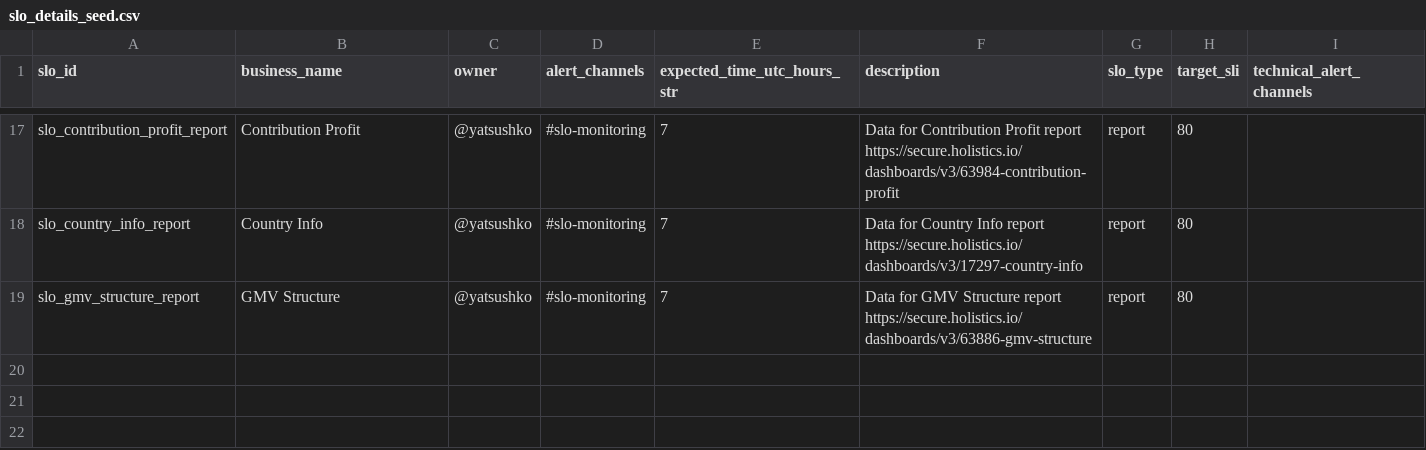
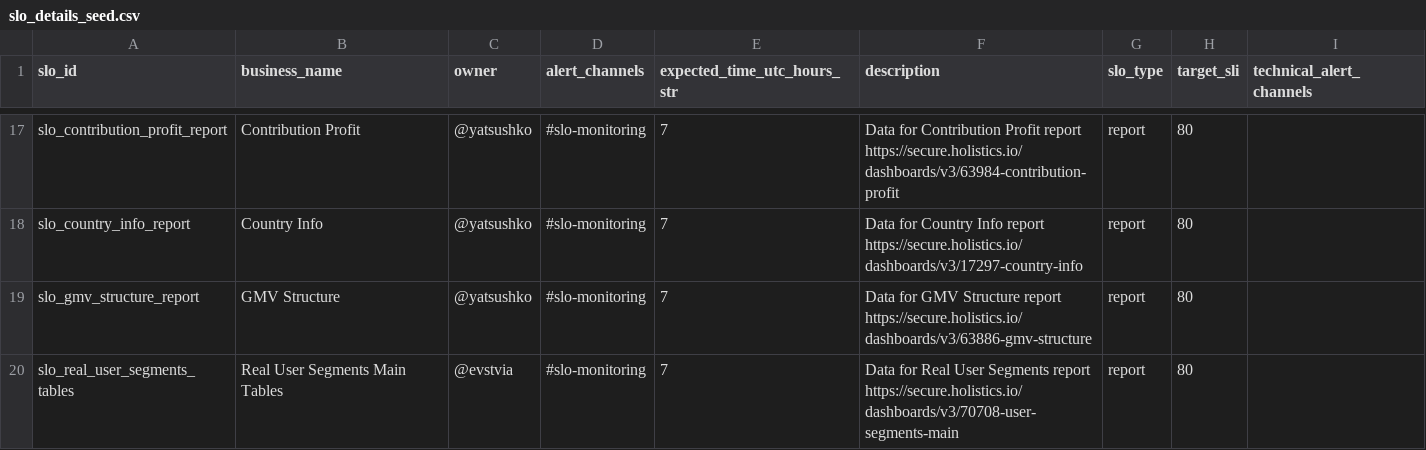
Before and after one commit to david-but-its-daweed/dbt-spark-models, a CSV file: seeds/slo_details_seed.csv, drawn as a sheet; only a part is shown, gaps mark what is left out; the diff names each change by its address in the sheet, - before the commit and + after, or states it on an @@ line.

Commit message:
Update slo_details_seed.csv
added slo for report by real user segments

```diff
--- a/seeds/slo_details_seed.csv
+++ b/seeds/slo_details_seed.csv
+row 20: slo_real_user_segments_tables | Real User Segments Main Tables | @evstvia | #slo-monitoring | 7 | Data for Real User Segments report https://secure.holistics.io/dashboards/v3/70708-user-segments-main | report | 80
```
